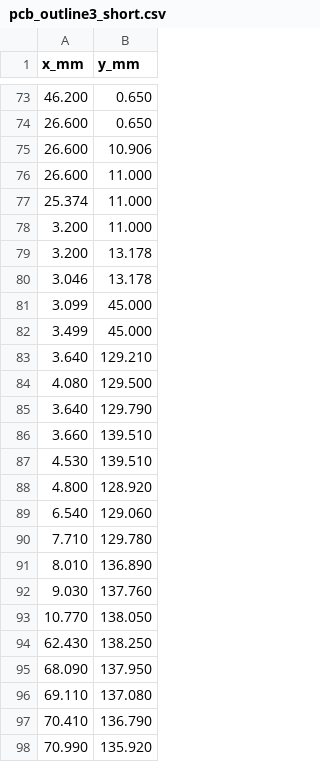
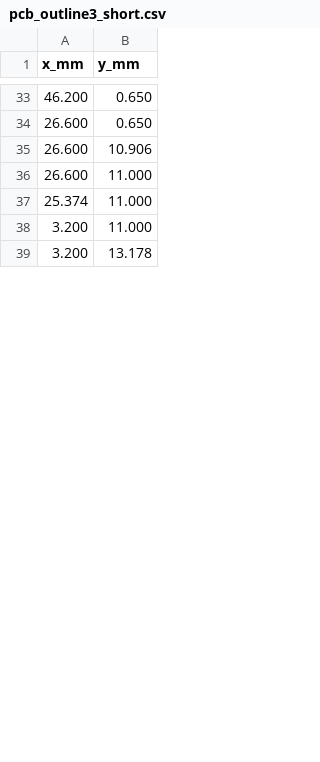
Before and after one commit to koorayworks/7spromax-case, a CSV file: template/pcb_outline3_short.csv, drawn as a sheet; only a part is shown, gaps mark what is left out; removed rows and columns are numbered as before the commit, all else as after; the diff covers the shown part only; the diff names each change by its address in the sheet, - before the commit and + after, or states it on an @@ line.

```diff
--- a/template/pcb_outline3_short.csv
+++ b/template/pcb_outline3_short.csv
-row 80: 3.046 | 13.178
-row 81: 3.099 | 45.000
-row 82: 3.499 | 45.000
-row 83: 3.640 | 129.210
-row 84: 4.080 | 129.500
-row 85: 3.640 | 129.790
-row 86: 3.660 | 139.510
-row 87: 4.530 | 139.510
-row 88: 4.800 | 128.920
-row 89: 6.540 | 129.060
-row 90: 7.710 | 129.780
-row 91: 8.010 | 136.890
-row 92: 9.030 | 137.760
-row 93: 10.770 | 138.050
-row 94: 62.430 | 138.250
-row 95: 68.090 | 137.950
-row 96: 69.110 | 137.080
-row 97: 70.410 | 136.790
-row 98: 70.990 | 135.920
```
Also changed, not shown: 3 added rows and 53 removed rows elsewhere in this file, template/pcb_outline3_long.csv, 5 other files.
